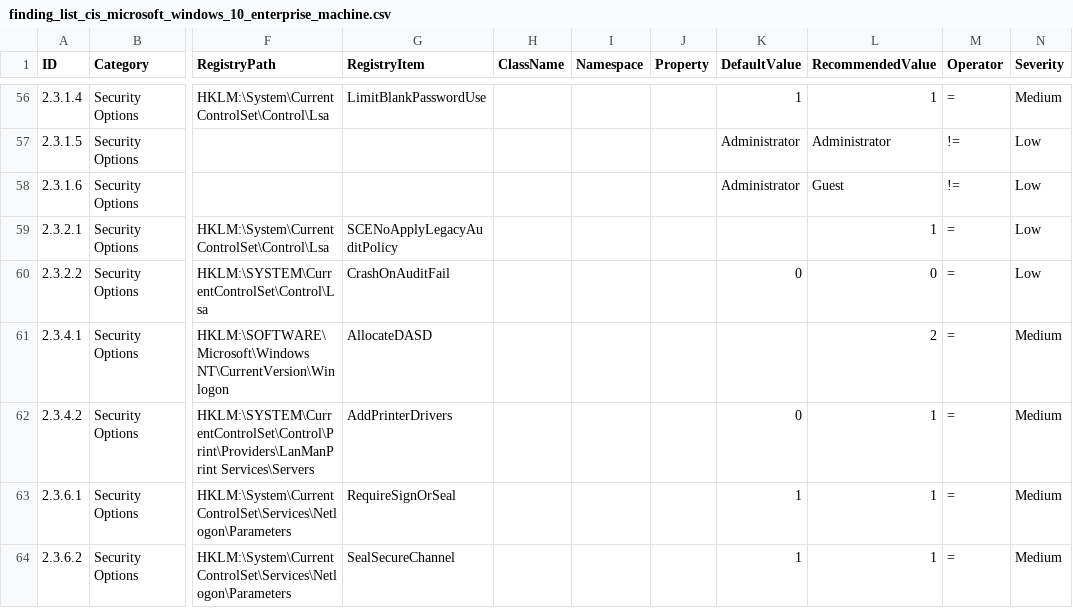
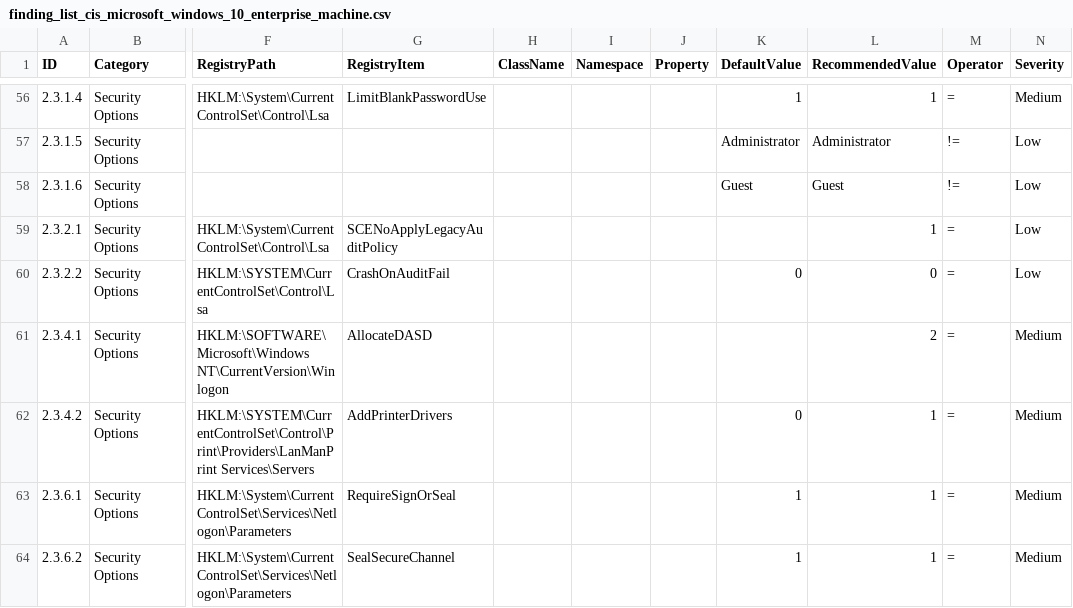
Before and after one commit to 0x6d69636b/windows_hardening, a CSV file: lists/finding_list_cis_microsoft_windows_10_enterprise_machine.csv, drawn as a sheet; only a part is shown, gaps mark what is left out; the diff names each change by its address in the sheet, - before the commit and + after, or states it on an @@ line.

Commit message:
DefaultValue of guest account name is "Guest", not "Administrator"

```diff
--- a/lists/finding_list_cis_microsoft_windows_10_enterprise_machine.csv
+++ b/lists/finding_list_cis_microsoft_windows_10_enterprise_machine.csv
-K58 (DefaultValue): Administrator
+K58 (DefaultValue): Guest
```
